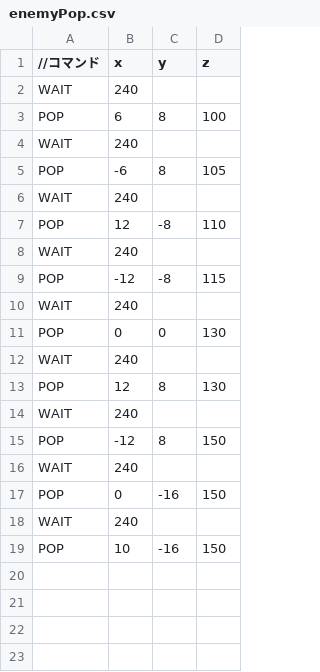
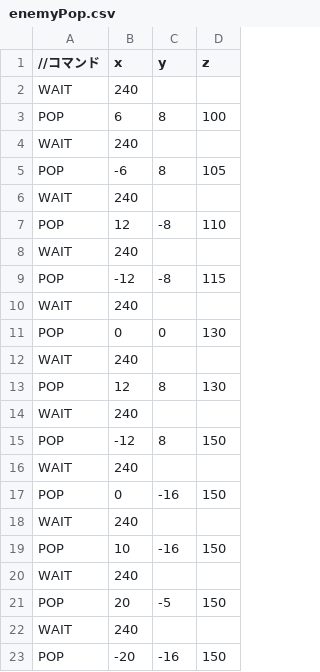
Before and after one commit to KazumaTasiro/DirectXGameRe2, a CSV file: Resources/enemyPop.csv, drawn as a sheet.

```diff
--- a/Resources/enemyPop.csv
+++ b/Resources/enemyPop.csv
@@ -19 +19,5 @@ WAIT,240,,
 POP,10,-16,150
+WAIT,240,,
+POP,20,-5,150
+WAIT,240,,
+POP,-20,-16,150
```
Also changed, not shown: 13 other files.
